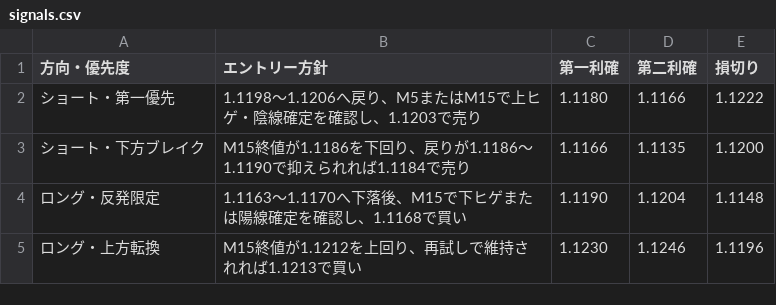
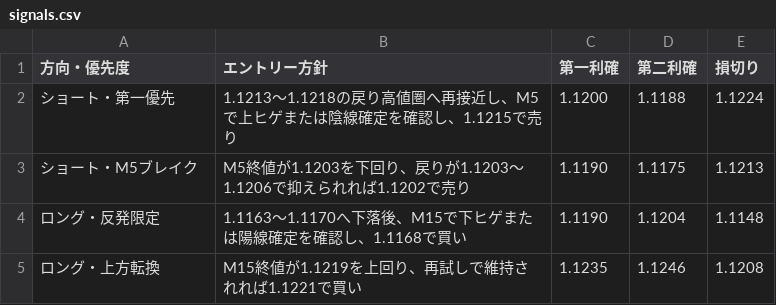
Before and after one commit to yasuda-taxi-inc/eurusd_signal, a CSV file: signals.csv, drawn as a sheet.

Commit message:
Update signals.csv for EURUSD trading plan 2026-10-05

```diff
--- a/signals.csv
+++ b/signals.csv
@@ -1,5 +1,5 @@
 "方向・優先度","エントリー方針","第一利確","第二利確","損切り"
-"ショート・第一優先","1.1198〜1.1206へ戻り、M5またはM15で上ヒゲ・陰線確定を確認し、1.1203で売り","1.1180","1.1166","1.1222"
-"ショート・下方ブレイク","M15終値が1.1186を下回り、戻りが1.1186〜1.1190で抑えられれば1.1184で売り","1.1166","1.1135","1.1200"
+"ショート・第一優先","1.1213〜1.1218の戻り高値圏へ再接近し、M5で上ヒゲまたは陰線確定を確認し、1.1215で売り","1.1200","1.1188","1.1224"
+"ショート・M5ブレイク","M5終値が1.1203を下回り、戻りが1.1203〜1.1206で抑えられれば1.1202で売り","1.1190","1.1175","1.1213"
 "ロング・反発限定","1.1163〜1.1170へ下落後、M15で下ヒゲまたは陽線確定を確認し、1.1168で買い","1.1190","1.1204","1.1148"
-"ロング・上方転換","M15終値が1.1212を上回り、再試しで維持されれば1.1213で買い","1.1230","1.1246","1.1196"
+"ロング・上方転換","M15終値が1.1219を上回り、再試しで維持されれば1.1221で買い","1.1235","1.1246","1.1208"
```
